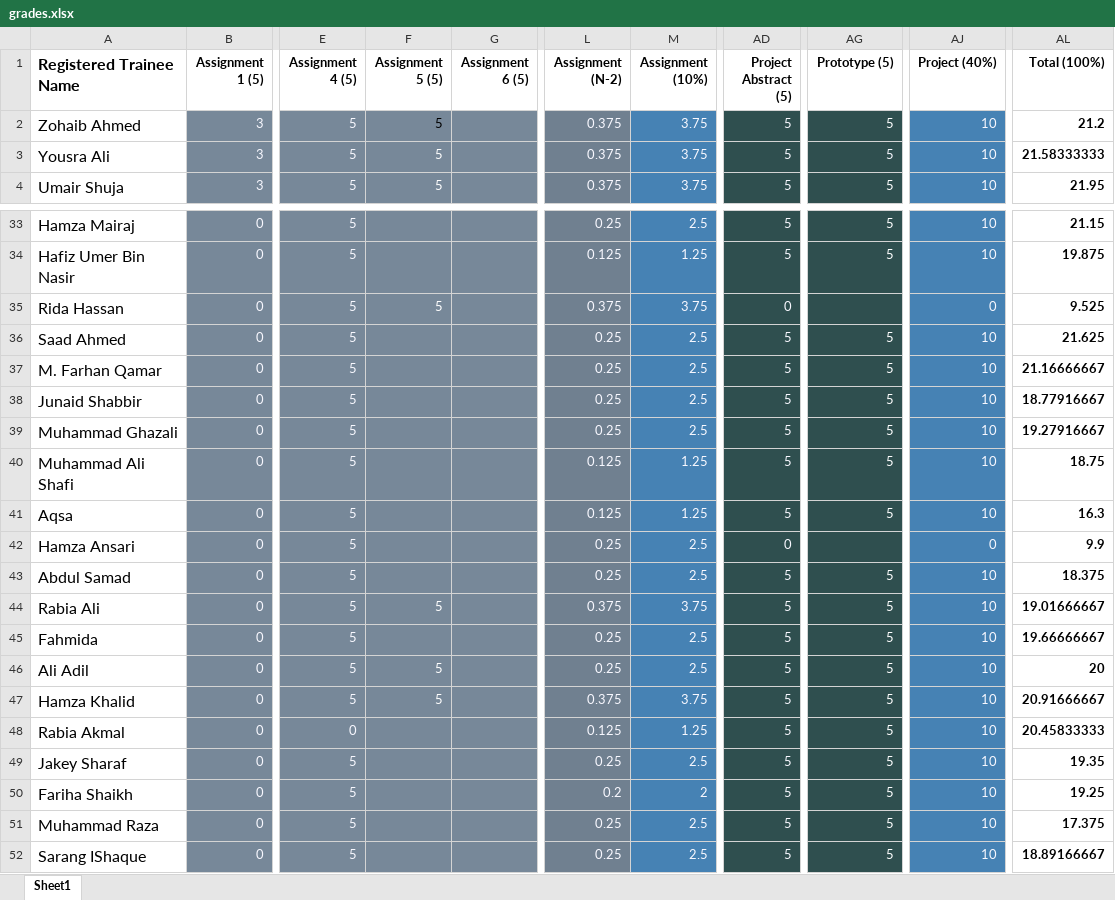
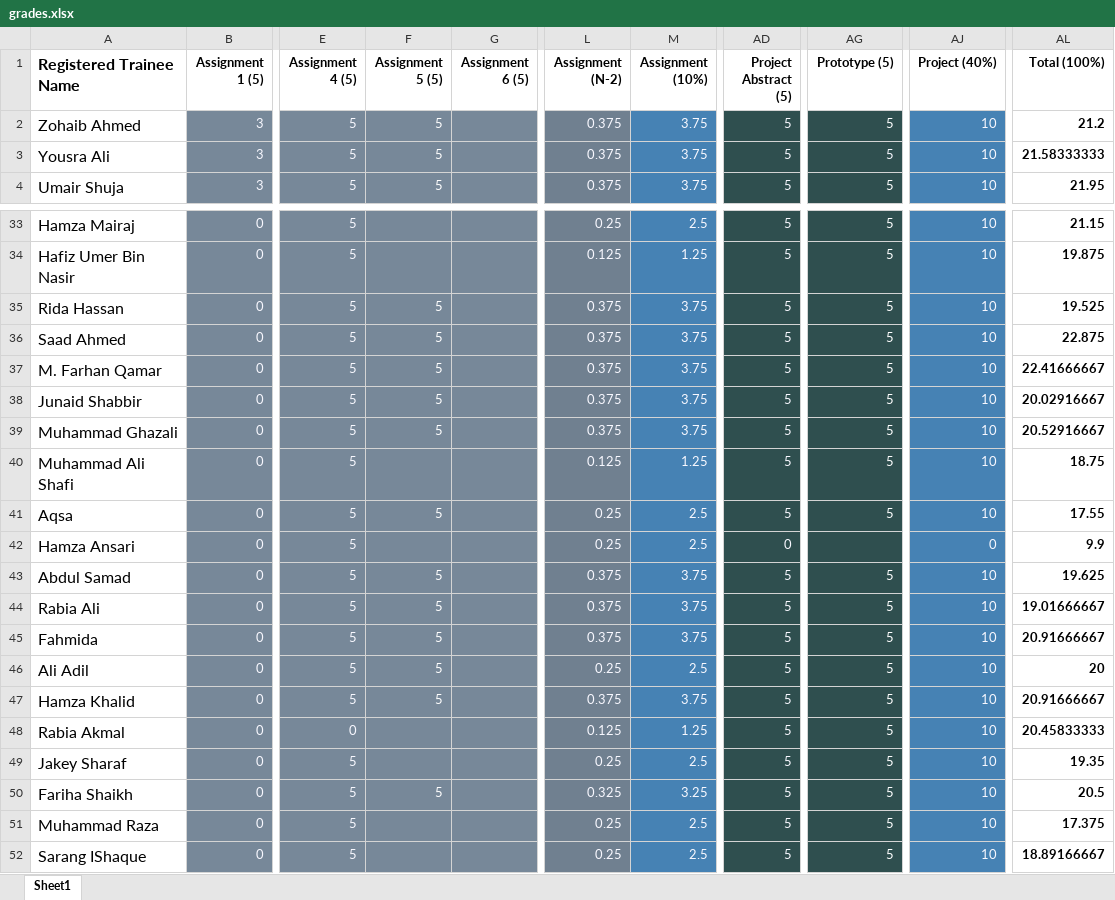
Before and after one commit to taharushain/IT-Entrepreneurship, an Excel workbook: grades.xlsx, sheet Sheet1, drawn as a sheet; only a part is shown, gaps mark what is left out; values as stored, in another font and other column widths than the file's, no borders; the diff covers the shown part only; the diff names each change by its address in the sheet, - before the commit and + after, or states it on an @@ line.

```diff
--- a/grades.xlsx (sheet Sheet1)
+++ b/grades.xlsx (sheet Sheet1)
-F2 text colour: black
+F2 text colour: #FFFFFF
-AD35 (Project Abstract (5)): 0
+AD35 (Project Abstract (5)): 5
-AG35 (Prototype (5)): (empty)
+AG35 (Prototype (5)): 5
-AJ35 (Project (40%)): 0
+AJ35 (Project (40%)): 10
-AL35 (Total (100%)): 9.525
+AL35 (Total (100%)): 19.525
-F36:F39 (Assignment 5 (5)): (empty)
+F36:F39 (Assignment 5 (5)): 5
-L36:L39 (Assignment (N-2)): 0.25
+L36:L39 (Assignment (N-2)): 0.375
-M36:M39 (Assignment (10%)): 2.5
+M36:M39 (Assignment (10%)): 3.75
-AL36 (Total (100%)): 21.625
+AL36 (Total (100%)): 22.875
-AL37 (Total (100%)): 21.16666667
+AL37 (Total (100%)): 22.41666667
-AL38 (Total (100%)): 18.77916667
+AL38 (Total (100%)): 20.02916667
-AL39 (Total (100%)): 19.27916667
+AL39 (Total (100%)): 20.52916667
-F41 (Assignment 5 (5)): (empty)
+F41 (Assignment 5 (5)): 5
-L41 (Assignment (N-2)): 0.125
+L41 (Assignment (N-2)): 0.25
-M41 (Assignment (10%)): 1.25
+M41 (Assignment (10%)): 2.5
-AL41 (Total (100%)): 16.3
+AL41 (Total (100%)): 17.55
-F43 (Assignment 5 (5)): (empty)
+F43 (Assignment 5 (5)): 5
-L43 (Assignment (N-2)): 0.25
+L43 (Assignment (N-2)): 0.375
-M43 (Assignment (10%)): 2.5
+M43 (Assignment (10%)): 3.75
-AL43 (Total (100%)): 18.375
+AL43 (Total (100%)): 19.625
-F45 (Assignment 5 (5)): (empty)
+F45 (Assignment 5 (5)): 5
-L45 (Assignment (N-2)): 0.25
+L45 (Assignment (N-2)): 0.375
-M45 (Assignment (10%)): 2.5
+M45 (Assignment (10%)): 3.75
-AL45 (Total (100%)): 19.66666667
+AL45 (Total (100%)): 20.91666667
-F50 (Assignment 5 (5)): (empty)
+F50 (Assignment 5 (5)): 5
-L50 (Assignment (N-2)): 0.2
+L50 (Assignment (N-2)): 0.325
-M50 (Assignment (10%)): 2
+M50 (Assignment (10%)): 3.25
-AL50 (Total (100%)): 19.25
+AL50 (Total (100%)): 20.5
```
Also changed, not shown: 52 edited cells elsewhere in this sheet.
